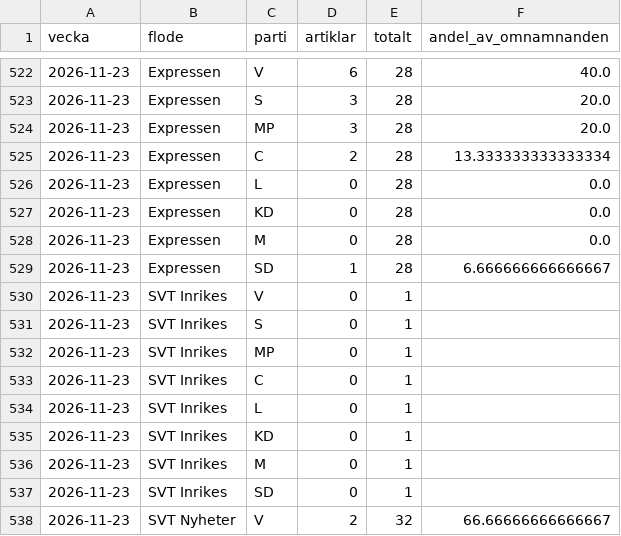
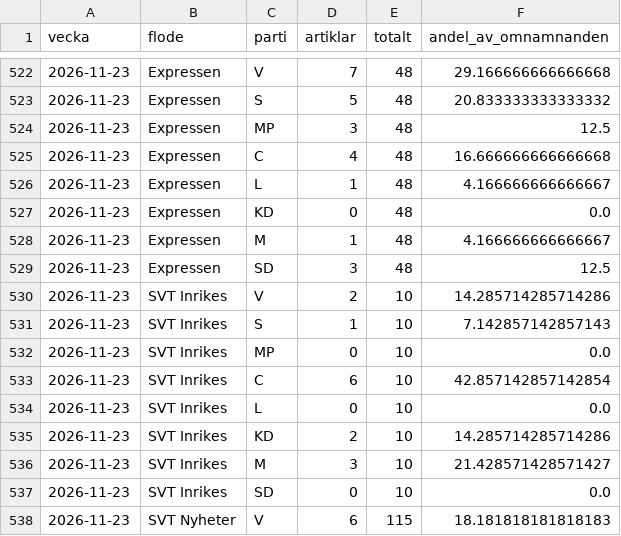
Before and after one commit to claesludvig/verktyg, a CSV file: valjare/data/csv/media_omnamnanden.csv, drawn as a sheet; only a part is shown, gaps mark what is left out; the diff covers the shown part only.

```diff
--- a/valjare/data/csv/media_omnamnanden.csv
+++ b/valjare/data/csv/media_omnamnanden.csv
@@ -522,17 +522,17 @@ vecka,flode,parti,artiklar,totalt,andel_av_omnamnanden
-2026-11-23,Expressen,V,6,28,40.0
-2026-11-23,Expressen,S,3,28,20.0
-2026-11-23,Expressen,MP,3,28,20.0
-2026-11-23,Expressen,C,2,28,13.333333333333334
-2026-11-23,Expressen,L,0,28,0.0
-2026-11-23,Expressen,KD,0,28,0.0
-2026-11-23,Expressen,M,0,28,0.0
-2026-11-23,Expressen,SD,1,28,6.666666666666667
-2026-11-23,SVT Inrikes,V,0,1,
-2026-11-23,SVT Inrikes,S,0,1,
-2026-11-23,SVT Inrikes,MP,0,1,
-2026-11-23,SVT Inrikes,C,0,1,
-2026-11-23,SVT Inrikes,L,0,1,
-2026-11-23,SVT Inrikes,KD,0,1,
-2026-11-23,SVT Inrikes,M,0,1,
-2026-11-23,SVT Inrikes,SD,0,1,
-2026-11-23,SVT Nyheter,V,2,32,66.66666666666667
+2026-11-23,Expressen,V,7,48,29.166666666666668
+2026-11-23,Expressen,S,5,48,20.833333333333332
+2026-11-23,Expressen,MP,3,48,12.5
+2026-11-23,Expressen,C,4,48,16.666666666666668
+2026-11-23,Expressen,L,1,48,4.166666666666667
+2026-11-23,Expressen,KD,0,48,0.0
+2026-11-23,Expressen,M,1,48,4.166666666666667
+2026-11-23,Expressen,SD,3,48,12.5
+2026-11-23,SVT Inrikes,V,2,10,14.285714285714286
+2026-11-23,SVT Inrikes,S,1,10,7.142857142857143
+2026-11-23,SVT Inrikes,MP,0,10,0.0
+2026-11-23,SVT Inrikes,C,6,10,42.857142857142854
+2026-11-23,SVT Inrikes,L,0,10,0.0
+2026-11-23,SVT Inrikes,KD,2,10,14.285714285714286
+2026-11-23,SVT Inrikes,M,3,10,21.428571428571427
+2026-11-23,SVT Inrikes,SD,0,10,0.0
+2026-11-23,SVT Nyheter,V,6,115,18.181818181818183
```
Also changed, not shown: 105 edited cells elsewhere in this file, valjare/data/csv/media_foljare.csv, valjare/data/csv/media_google_nyheter.csv, 18 other files.
